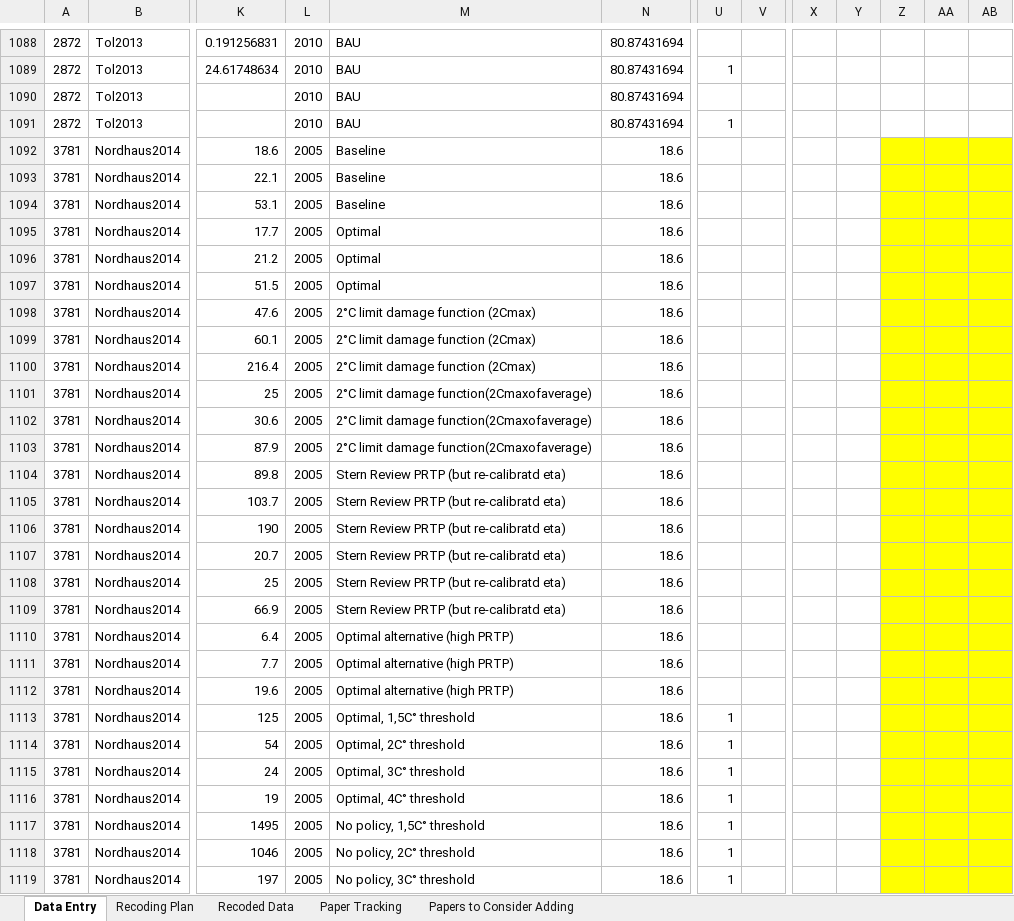
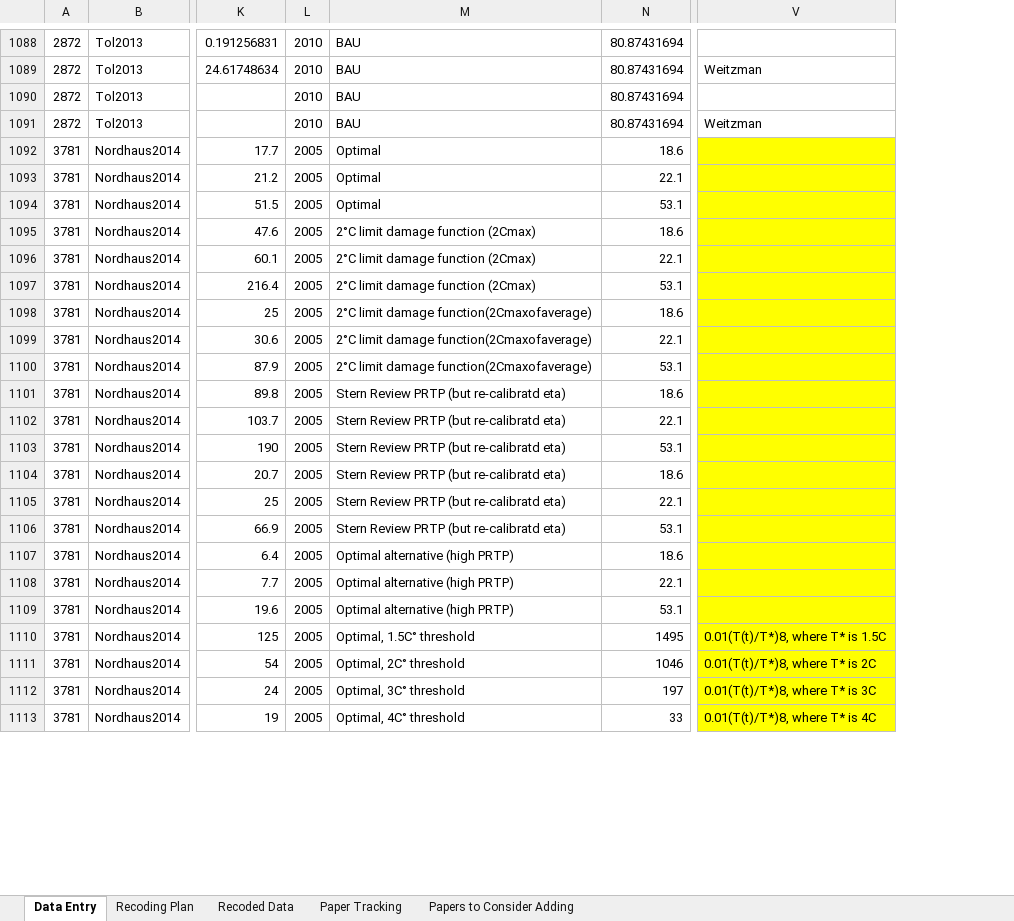
Before and after one commit to fmoore125/scc_structural, an Excel workbook: data/data_collection/SCC Meta-Analysis Data Template_Revised.xlsx, sheet Data Entry, drawn as a sheet; only a part is shown, gaps mark what is left out; values as stored, in another font and other column widths than the file's, no borders; charts and pictures and conditional formats not drawn; removed rows and columns are numbered as before the commit, all else as after; rows hold the shown columns only; the diff covers the shown part only; the diff names each change by its address in the sheet, - before the commit and + after, or states it on an @@ line.

```diff
--- a/data/data_collection/SCC Meta-Analysis Data Template_Revised.xlsx (sheet Data Entry)
+++ b/data/data_collection/SCC Meta-Analysis Data Template_Revised.xlsx (sheet Data Entry)
-column U, rows 1089-1091: 1 |  | 1; rows 1113-1116: all 1
-column V, empty
-column X, empty
-column Y, empty
-column Z, empty
-column AA, empty
-column AB, empty
+column V, rows 1089-1113: Weitzman |  | Weitzman |  |  |  |  |  |  |  |  |  |  |  |  |  |  |  |  |  |  | 0.01(T(t)/T*)8, where T* is 1.5C | 0.01(T(t)/T*)8, where T* is 2C | 0.01(T(t)/T*)8, where T* is 3C | 0.01(T(t)/T*)8, where T* is 4C
-row 1092: 3781 | Nordhaus2014 | 18.6 | 2005 | Baseline | 18.6
-row 1093: 3781 | Nordhaus2014 | 22.1 | 2005 | Baseline | 18.6
-row 1094: 3781 | Nordhaus2014 | 53.1 | 2005 | Baseline | 18.6
-N1093: 18.6
+N1093: 22.1
-N1094: 18.6
+N1094: 53.1
-N1096: 18.6
+N1096: 22.1
-N1097: 18.6
+N1097: 53.1
-N1099: 18.6
+N1099: 22.1
-N1100: 18.6
+N1100: 53.1
-N1102: 18.6
+N1102: 22.1
-N1103: 18.6
+N1103: 53.1
-N1105: 18.6
+N1105: 22.1
-N1106: 18.6
+N1106: 53.1
-N1108: 18.6
+N1108: 22.1
-N1109: 18.6
+N1109: 53.1
-M1110: Optimal, 1,5C° threshold
+M1110: Optimal, 1.5C° threshold
-N1110: 18.6
+N1110: 1495
-N1111: 18.6
+N1111: 1046
-N1112: 18.6
+N1112: 197
-N1113: 18.6
+N1113: 33
-row 1117: 3781 | Nordhaus2014 | 1495 | 2005 | No policy, 1,5C° threshold | 18.6 | 1
-row 1118: 3781 | Nordhaus2014 | 1046 | 2005 | No policy, 2C° threshold | 18.6 | 1
-row 1119: 3781 | Nordhaus2014 | 197 | 2005 | No policy, 3C° threshold | 18.6 | 1
```
Also changed, not shown: 20 removed rows, 186 edited cells, cell formats and merged cells elsewhere in this sheet, sheet Paper Tracking, sheet Papers to Consider Adding, 3 other files.
